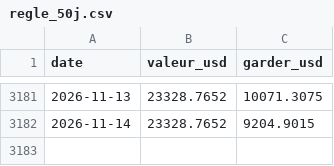
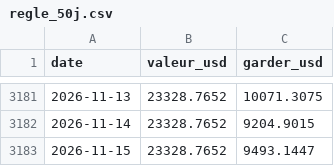
Before and after one commit to kohiper97-lang/CosPhi-donnees, a CSV file: donnees/historique_modeles/regle_50j.csv, drawn as a sheet; only a part is shown, gaps mark what is left out; the diff names each change by its address in the sheet, - before the commit and + after, or states it on an @@ line.

```diff
--- a/donnees/historique_modeles/regle_50j.csv
+++ b/donnees/historique_modeles/regle_50j.csv
+row 3183: 2026-11-15 | 23328.7652 | 9493.1447
```
Also changed, not shown: donnees/journal/ordres.csv, donnees/journal/signaux.csv, 12 other files.
